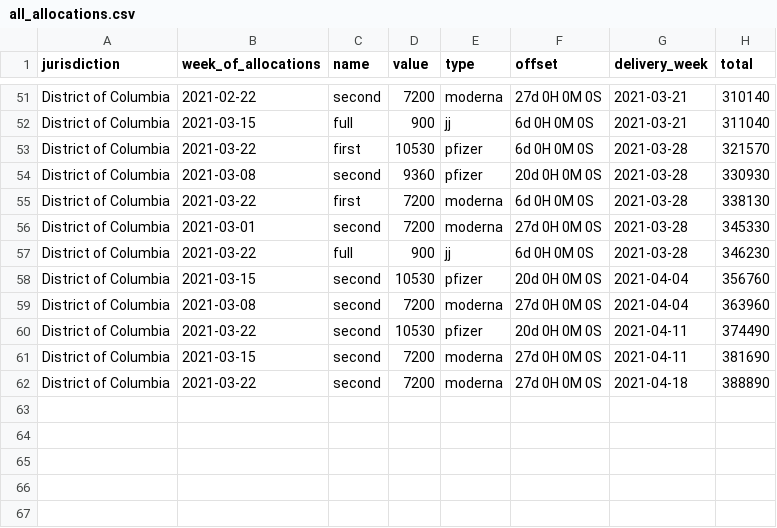
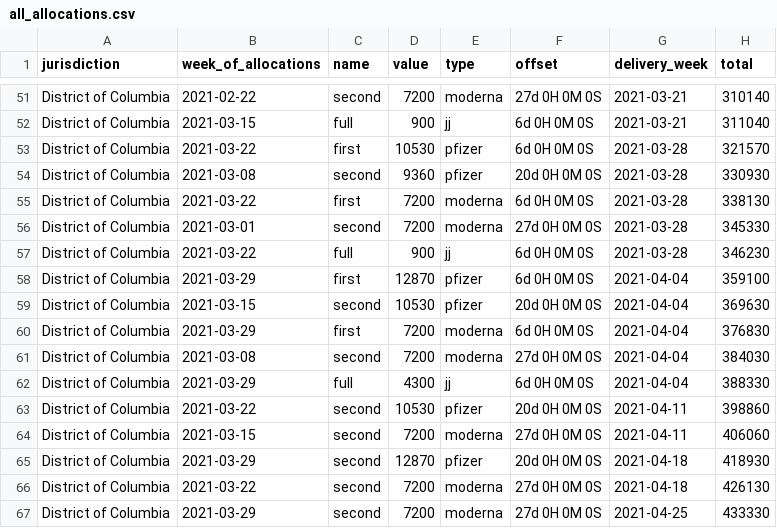
Before and after one commit to ashander/cdc-vax, a CSV file: all_allocations.csv, drawn as a sheet; only a part is shown, gaps mark what is left out.

```diff
--- a/all_allocations.csv
+++ b/all_allocations.csv
@@ -57,6 +57,11 @@ District of Columbia,2021-03-01,second,7200,moderna,27d 0H 0M 0S,2021-03-28,3453
 District of Columbia,2021-03-22,full,900,jj,6d 0H 0M 0S,2021-03-28,346230
-District of Columbia,2021-03-15,second,10530,pfizer,20d 0H 0M 0S,2021-04-04,356760
-District of Columbia,2021-03-08,second,7200,moderna,27d 0H 0M 0S,2021-04-04,363960
-District of Columbia,2021-03-22,second,10530,pfizer,20d 0H 0M 0S,2021-04-11,374490
-District of Columbia,2021-03-15,second,7200,moderna,27d 0H 0M 0S,2021-04-11,381690
-District of Columbia,2021-03-22,second,7200,moderna,27d 0H 0M 0S,2021-04-18,388890
+District of Columbia,2021-03-29,first,12870,pfizer,6d 0H 0M 0S,2021-04-04,359100
+District of Columbia,2021-03-15,second,10530,pfizer,20d 0H 0M 0S,2021-04-04,369630
+District of Columbia,2021-03-29,first,7200,moderna,6d 0H 0M 0S,2021-04-04,376830
+District of Columbia,2021-03-08,second,7200,moderna,27d 0H 0M 0S,2021-04-04,384030
+District of Columbia,2021-03-29,full,4300,jj,6d 0H 0M 0S,2021-04-04,388330
+District of Columbia,2021-03-22,second,10530,pfizer,20d 0H 0M 0S,2021-04-11,398860
+District of Columbia,2021-03-15,second,7200,moderna,27d 0H 0M 0S,2021-04-11,406060
+District of Columbia,2021-03-29,second,12870,pfizer,20d 0H 0M 0S,2021-04-18,418930
+District of Columbia,2021-03-22,second,7200,moderna,27d 0H 0M 0S,2021-04-18,426130
+District of Columbia,2021-03-29,second,7200,moderna,27d 0H 0M 0S,2021-04-25,433330
```
Also changed, not shown: weekly_allocations.csv, 4 other files.
